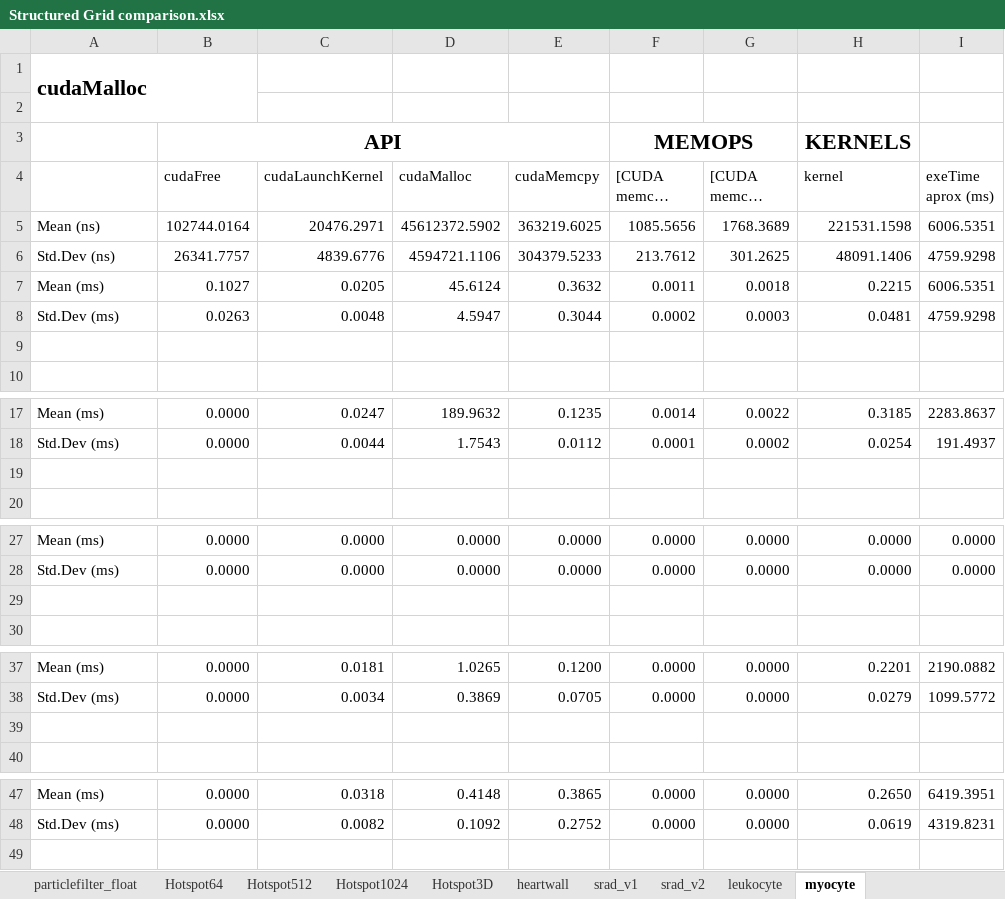
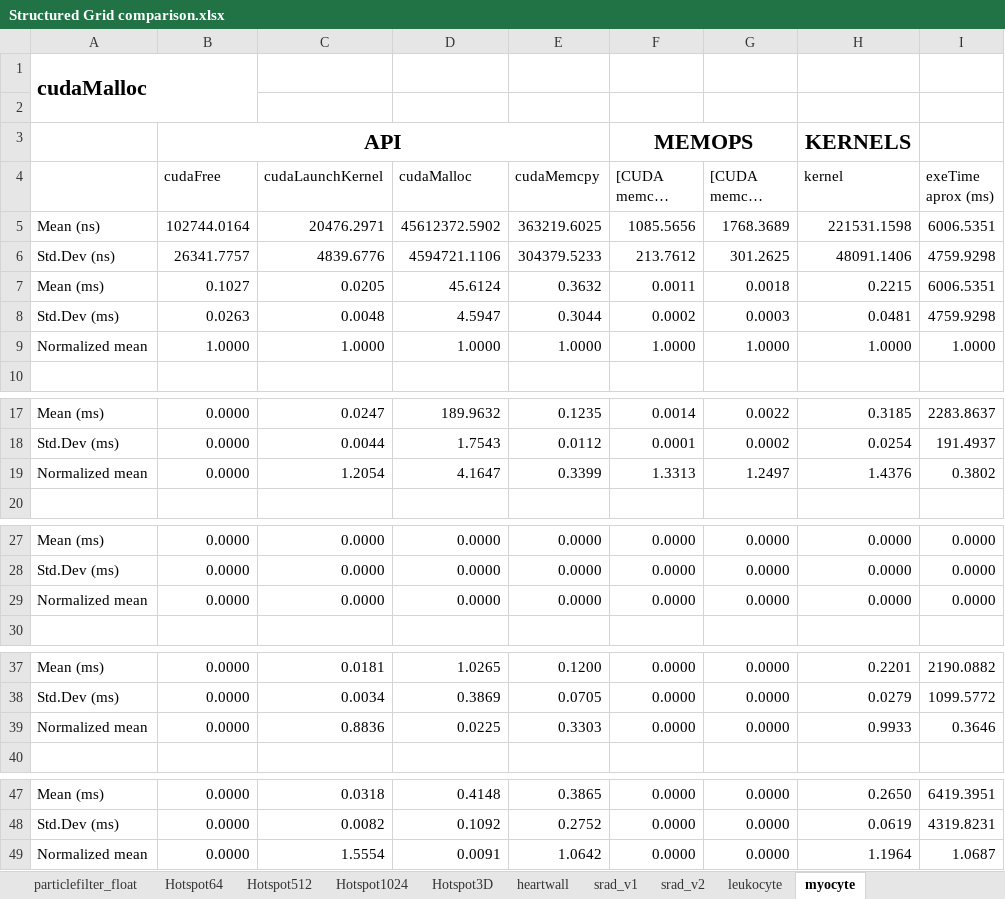
Before and after one commit to marcosrc92/MARS-data, an Excel workbook: Bench-in-loop/Structured_Grid/Structured Grid comparison.xlsx, sheet myocyte, drawn as a sheet; only a part is shown, gaps mark what is left out; long unchanged cells end in …; values as stored, in another font and other column widths than the file's, no borders; charts and pictures not drawn; the diff names each change by its address in the sheet, - before the commit and + after, or states it on an @@ line.

Commit message:
SG normalized

```diff
--- a/Bench-in-loop/Structured_Grid/Structured Grid comparison.xlsx (sheet myocyte)
+++ b/Bench-in-loop/Structured_Grid/Structured Grid comparison.xlsx (sheet myocyte)
-row 9: (empty)
+row 9: Normalized mean | 1.0000 | 1.0000 | 1.0000 | 1.0000 | 1.0000 | 1.0000 | 1.0000 | 1.0000
-row 19: (empty)
+row 19: Normalized mean | 0.0000 | 1.2054 | 4.1647 | 0.3399 | 1.3313 | 1.2497 | 1.4376 | 0.3802
-row 29: (empty)
+row 29: Normalized mean | 0.0000 | 0.0000 | 0.0000 | 0.0000 | 0.0000 | 0.0000 | 0.0000 | 0.0000
-row 39: (empty)
+row 39: Normalized mean | 0.0000 | 0.8836 | 0.0225 | 0.3303 | 0.0000 | 0.0000 | 0.9933 | 0.3646
+row 49: Normalized mean | 0.0000 | 1.5554 | 0.0091 | 1.0642 | 0.0000 | 0.0000 | 1.1964 | 1.0687
```
Also changed, not shown: sheet srad_v1, sheet heartwall, sheet Hotspot512, sheet Hotspot1024, sheet Hotspot64, charts or pictures, Bench-in-loop/Dense_Linear_Algebra/DLA comparison.xlsx.
